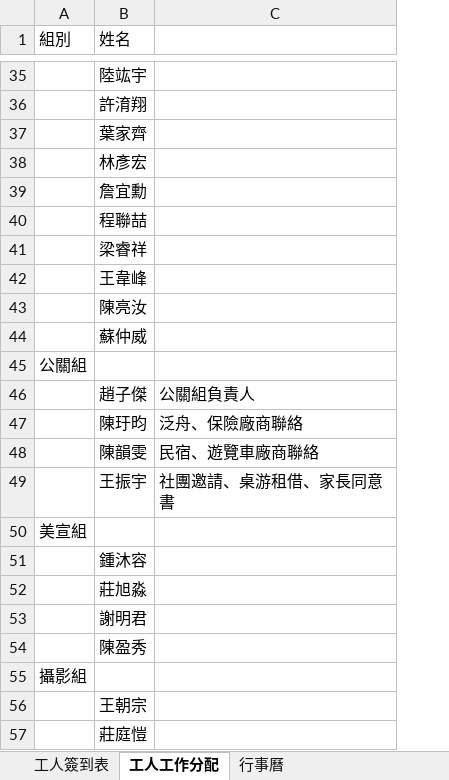
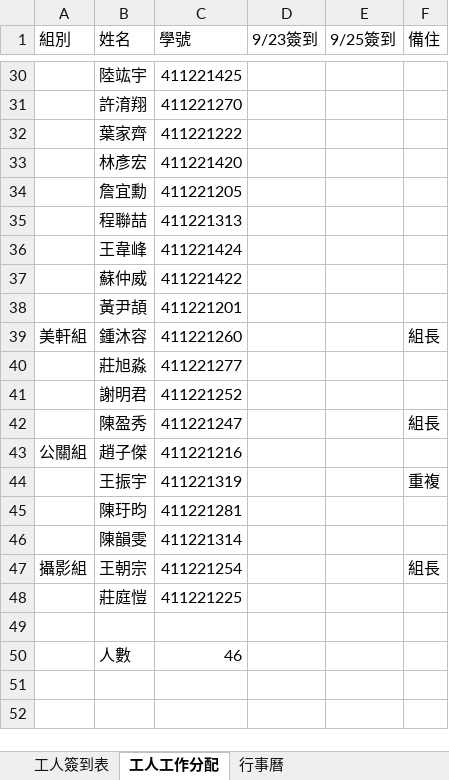
Before and after one commit to lyccyc/113camp, an Excel workbook: 報表/113宿營工人名單.xlsx, sheet 工人工作分配, drawn as a sheet; only a part is shown, gaps mark what is left out; values as stored, in another font and other column widths than the file's, no cell formats; removed rows and columns are numbered as before the commit, all else as after; the diff covers the shown part only; the diff names each change by its address in the sheet, - before the commit and + after, or states it on an @@ line.

```diff
--- a/報表/113宿營工人名單.xlsx (sheet 工人工作分配)
+++ b/報表/113宿營工人名單.xlsx (sheet 工人工作分配)
-column C, row 46: 公關組負責人
+column C (學號), rows 30-42: 411221425 | 411221270 | 411221222 | 411221420 | 411221205 | 411221313 | 411221424 | 411221422 | 411221201 | 411221260 | 411221277 | 411221252 | 411221247; rows 47-48: 411221254 | 411221225
+column D (9/23簽到), empty
+column E (9/25簽到), empty
+column F (備住), rows 39-42: 組長 |  |  | 組長; row 47: 組長
-row 41:  | 梁睿祥
-row 43:  | 陳亮汝
-row 45: 公關組
-B38 (姓名): 趙子傑
+B38 (姓名): 黃尹頡
-row 50: 美宣組
-A39 (組別): (empty)
+A39 (組別): 美軒組
-row 55: 攝影組
+row 43: 公關組 | 趙子傑 | 411221216
@@ row 49 moved to row 44: 王振宇 @@
@@ row 47 moved to row 45: 陳玗昀 @@
@@ row 48 moved to row 46: 陳韻雯 @@
-A47 (組別): (empty)
+A47 (組別): 攝影組
+row 49: (empty)
+row 50:  | 人數 | 46
```
Also changed, not shown: 3 added rows, 8 removed rows, 2 moved rows and 5 edited cells elsewhere in this sheet, cell formats, 報表/113宿營預算編列.xlsx, 報表/現金繳費.xlsx, 21 other files.
